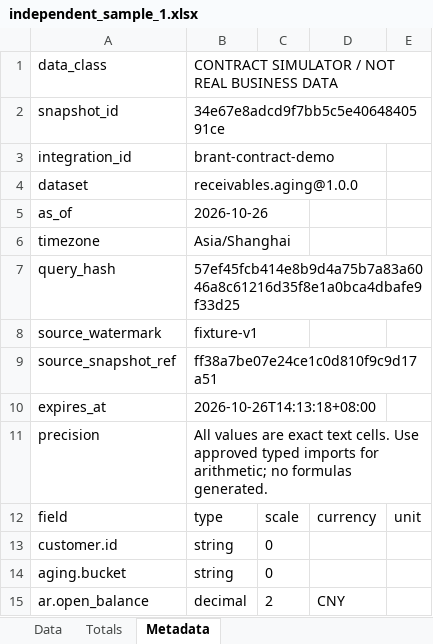
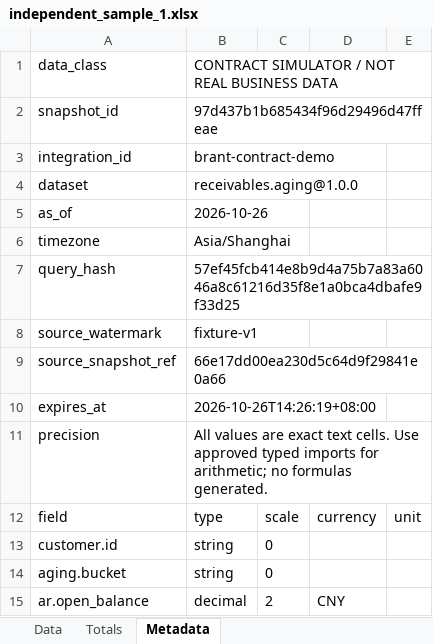
Before and after one commit to idp-xyz/idp-reporting, an Excel workbook: evidence/independent_sample_1.xlsx, sheet Metadata, drawn as a sheet; values as stored, in another font and other column widths than the file's, no borders; the diff names each change by its address in the sheet, - before the commit and + after, or states it on an @@ line.

Commit message:
test: record reviewed ordinary race and standalone S01-A evidence

```diff
--- a/evidence/independent_sample_1.xlsx (sheet Metadata)
+++ b/evidence/independent_sample_1.xlsx (sheet Metadata)
-B2: 34e67e8adcd9f7bb5c5e4064840591ce
+B2: 97d437b1b685434f96d29496d47ffeae
-B9: ff38a7be07e24ce1c0d810f9c9d17a51
+B9: 66e17dd00ea230d5c64d9f29841e0a66
-B10: 2026-10-26T14:13:18+08:00
+B10: 2026-10-26T14:26:19+08:00
```
Also changed, not shown: evidence/independent_sample_2.xlsx, evidence/pg16_normal_sample_1.xlsx, 27 other files.
